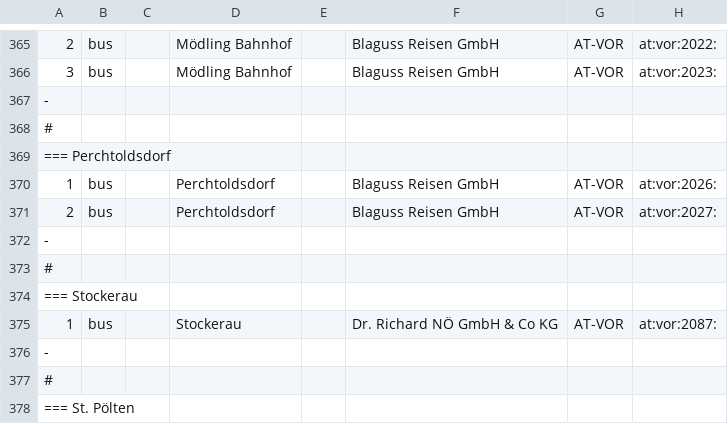
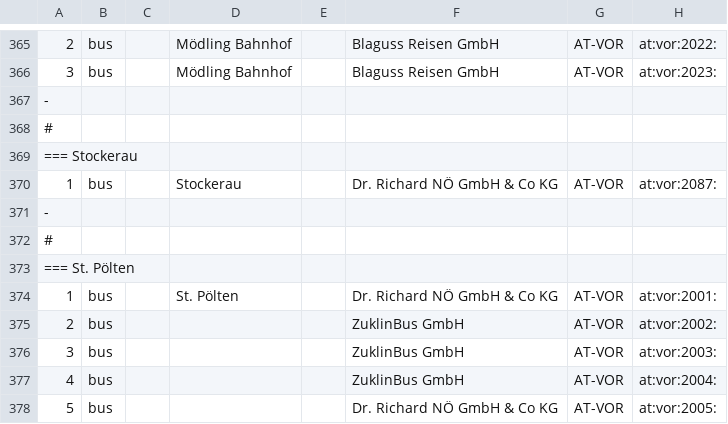
Before and after one commit to Findus23/route.lw1.at, a CSV file: color-data/osm_wiki_ptna/05_vor.csv, drawn as a sheet; only a part is shown, gaps mark what is left out; the shorter side is filled out with more unchanged rows; the diff names each change by its address in the sheet, - before the commit and + after, or states it on an @@ line.

```diff
--- a/color-data/osm_wiki_ptna/05_vor.csv
+++ b/color-data/osm_wiki_ptna/05_vor.csv
-row 369: === Perchtoldsdorf
-row 370: 1 | bus |  | Perchtoldsdorf |  | Blaguss Reisen GmbH | AT-VOR | at:vor:2026:
-row 371: 2 | bus |  | Perchtoldsdorf |  | Blaguss Reisen GmbH | AT-VOR | at:vor:2027:
-row 372: -
-row 373: #
```
Also changed, not shown: 46 other files.
